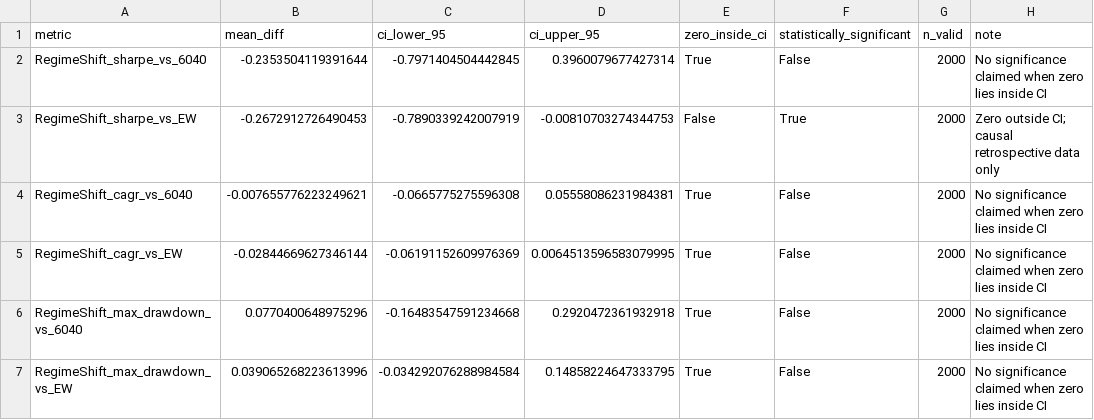
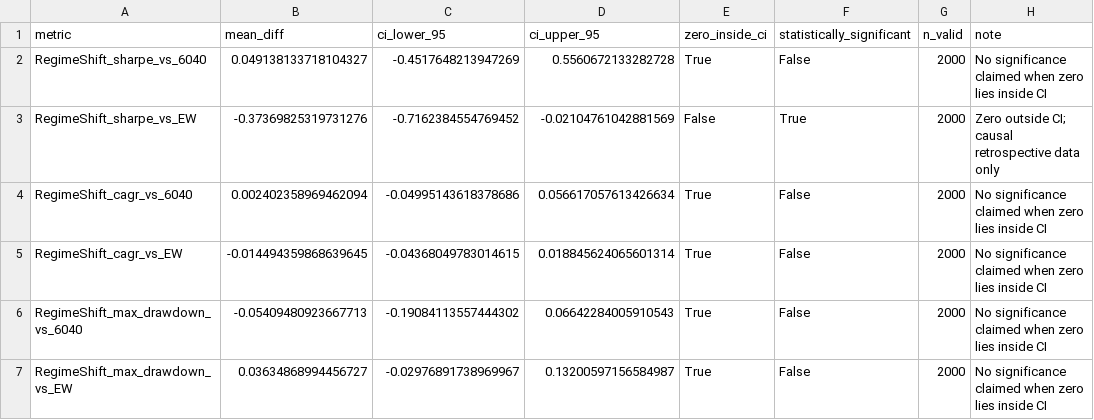
Before and after one commit to tanmay-alpha/RegimeShift, a CSV file: results/research/bootstrap_benchmark_differences.csv, drawn as a sheet.

```diff
--- a/results/research/bootstrap_benchmark_differences.csv
+++ b/results/research/bootstrap_benchmark_differences.csv
@@ -1,7 +1,7 @@
 metric,mean_diff,ci_lower_95,ci_upper_95,zero_inside_ci,statistically_significant,n_valid,note
-RegimeShift_sharpe_vs_6040,-0.2353504119391644,-0.7971404504442845,0.3960079677427314,True,False,2000,No significance claimed when zero lies inside CI
-RegimeShift_sharpe_vs_EW,-0.2672912726490453,-0.7890339242007919,-0.00810703274344753,False,True,2000,Zero outside CI; causal retrospective data only
-RegimeShift_cagr_vs_6040,-0.007655776223249621,-0.0665775275596308,0.05558086231984381,True,False,2000,No significance claimed when zero lies inside CI
-RegimeShift_cagr_vs_EW,-0.02844669627346144,-0.06191152609976369,0.0064513596583079995,True,False,2000,No significance claimed when zero lies inside CI
-RegimeShift_max_drawdown_vs_6040,0.0770400648975296,-0.16483547591234668,0.2920472361932918,True,False,2000,No significance claimed when zero lies inside CI
-RegimeShift_max_drawdown_vs_EW,0.039065268223613996,-0.034292076288984584,0.14858224647333795,True,False,2000,No significance claimed when zero lies inside CI
+RegimeShift_sharpe_vs_6040,0.049138133718104327,-0.4517648213947269,0.5560672133282728,True,False,2000,No significance claimed when zero lies inside CI
+RegimeShift_sharpe_vs_EW,-0.37369825319731276,-0.7162384554769452,-0.02104761042881569,False,True,2000,Zero outside CI; causal retrospective data only
+RegimeShift_cagr_vs_6040,0.002402358969462094,-0.04995143618378686,0.056617057613426634,True,False,2000,No significance claimed when zero lies inside CI
+RegimeShift_cagr_vs_EW,-0.014494359868639645,-0.04368049783014615,0.018845624065601314,True,False,2000,No significance claimed when zero lies inside CI
+RegimeShift_max_drawdown_vs_6040,-0.05409480923667713,-0.19084113557444302,0.06642284005910543,True,False,2000,No significance claimed when zero lies inside CI
+RegimeShift_max_drawdown_vs_EW,0.03634868994456727,-0.02976891738969967,0.13200597156584987,True,False,2000,No significance claimed when zero lies inside CI
```
Also changed, not shown: results/research/ablation_summary.csv, results/research/hmm_diagnostics.csv, 31 other files.
